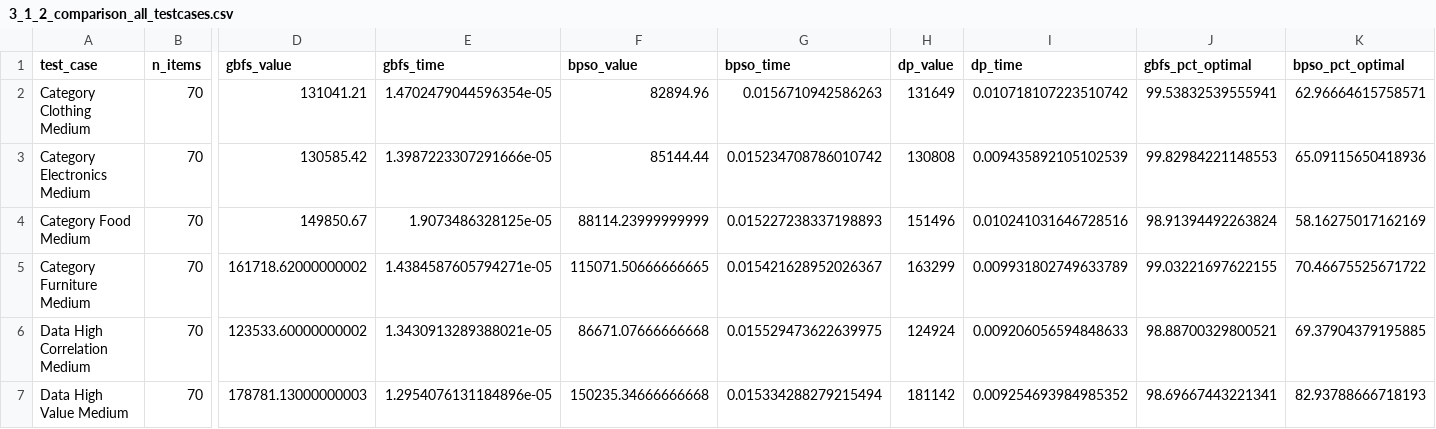
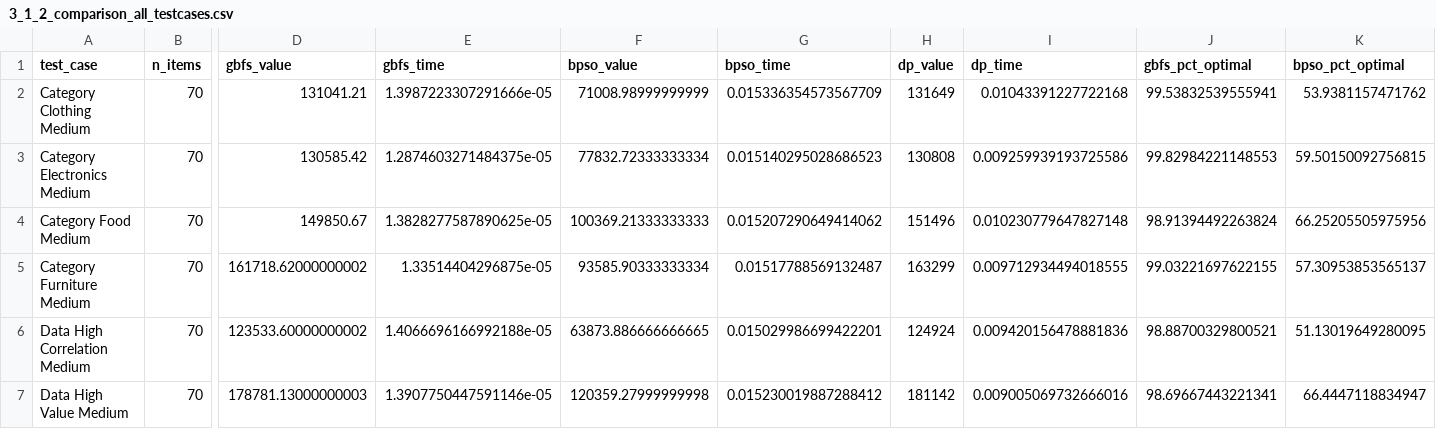
Before and after one commit to sodavuuu/AI_GFBS_BPSO, a CSV file: results/chapter3/3_1_2_comparison_all_testcases.csv, drawn as a sheet; only a part is shown, gaps mark what is left out; the diff covers the shown part only; the diff names each change by its address in the sheet, - before the commit and + after, or states it on an @@ line.

```diff
--- a/results/chapter3/3_1_2_comparison_all_testcases.csv
+++ b/results/chapter3/3_1_2_comparison_all_testcases.csv
-E2 (gbfs_time): 1.4702479044596354e-05
+E2 (gbfs_time): 1.3987223307291666e-05
-F2 (bpso_value): 82894.96
+F2 (bpso_value): 71008.98999999999
-G2 (bpso_time): 0.0156710942586263
+G2 (bpso_time): 0.015336354573567709
-I2 (dp_time): 0.010718107223510742
+I2 (dp_time): 0.01043391227722168
-K2 (bpso_pct_optimal): 62.96664615758571
+K2 (bpso_pct_optimal): 53.9381157471762
-E3 (gbfs_time): 1.3987223307291666e-05
+E3 (gbfs_time): 1.2874603271484375e-05
-F3 (bpso_value): 85144.44
+F3 (bpso_value): 77832.72333333334
-G3 (bpso_time): 0.015234708786010742
+G3 (bpso_time): 0.015140295028686523
-I3 (dp_time): 0.009435892105102539
+I3 (dp_time): 0.009259939193725586
-K3 (bpso_pct_optimal): 65.09115650418936
+K3 (bpso_pct_optimal): 59.50150092756815
-E4 (gbfs_time): 1.9073486328125e-05
+E4 (gbfs_time): 1.3828277587890625e-05
-F4 (bpso_value): 88114.23999999999
+F4 (bpso_value): 100369.21333333333
-G4 (bpso_time): 0.015227238337198893
+G4 (bpso_time): 0.015207290649414062
-I4 (dp_time): 0.010241031646728516
+I4 (dp_time): 0.010230779647827148
-K4 (bpso_pct_optimal): 58.16275017162169
+K4 (bpso_pct_optimal): 66.25205505975956
-E5 (gbfs_time): 1.4384587605794271e-05
+E5 (gbfs_time): 1.33514404296875e-05
-F5 (bpso_value): 115071.50666666665
+F5 (bpso_value): 93585.90333333334
-G5 (bpso_time): 0.015421628952026367
+G5 (bpso_time): 0.01517788569132487
-I5 (dp_time): 0.009931802749633789
+I5 (dp_time): 0.009712934494018555
-K5 (bpso_pct_optimal): 70.46675525671722
+K5 (bpso_pct_optimal): 57.30953853565137
-E6 (gbfs_time): 1.3430913289388021e-05
+E6 (gbfs_time): 1.4066696166992188e-05
-F6 (bpso_value): 86671.07666666668
+F6 (bpso_value): 63873.886666666665
-G6 (bpso_time): 0.015529473622639975
+G6 (bpso_time): 0.015029986699422201
-I6 (dp_time): 0.009206056594848633
+I6 (dp_time): 0.009420156478881836
-K6 (bpso_pct_optimal): 69.37904379195885
+K6 (bpso_pct_optimal): 51.13019649280095
-E7 (gbfs_time): 1.2954076131184896e-05
+E7 (gbfs_time): 1.3907750447591146e-05
-F7 (bpso_value): 150235.34666666668
+F7 (bpso_value): 120359.27999999998
-G7 (bpso_time): 0.015334288279215494
+G7 (bpso_time): 0.015230019887288412
-I7 (dp_time): 0.009254693984985352
+I7 (dp_time): 0.009005069732666016
-K7 (bpso_pct_optimal): 82.93788666718193
+K7 (bpso_pct_optimal): 66.4447118834947
```
Also changed, not shown: 35 edited cells elsewhere in this file, results/chapter3/3_1_1_a_gbfs_params.csv, results/chapter3/3_1_1_b_bpso_swarm_size.csv, 5 other files.
